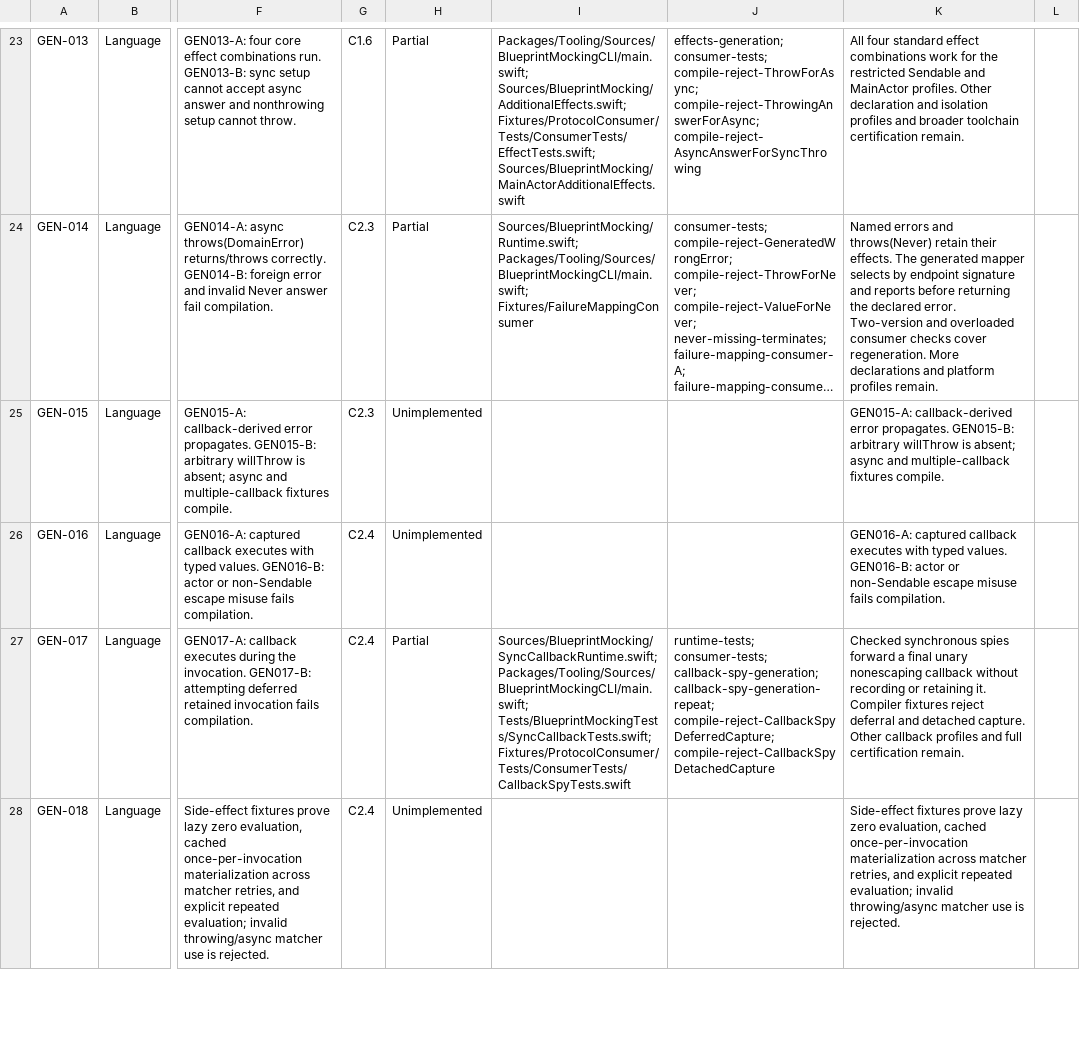
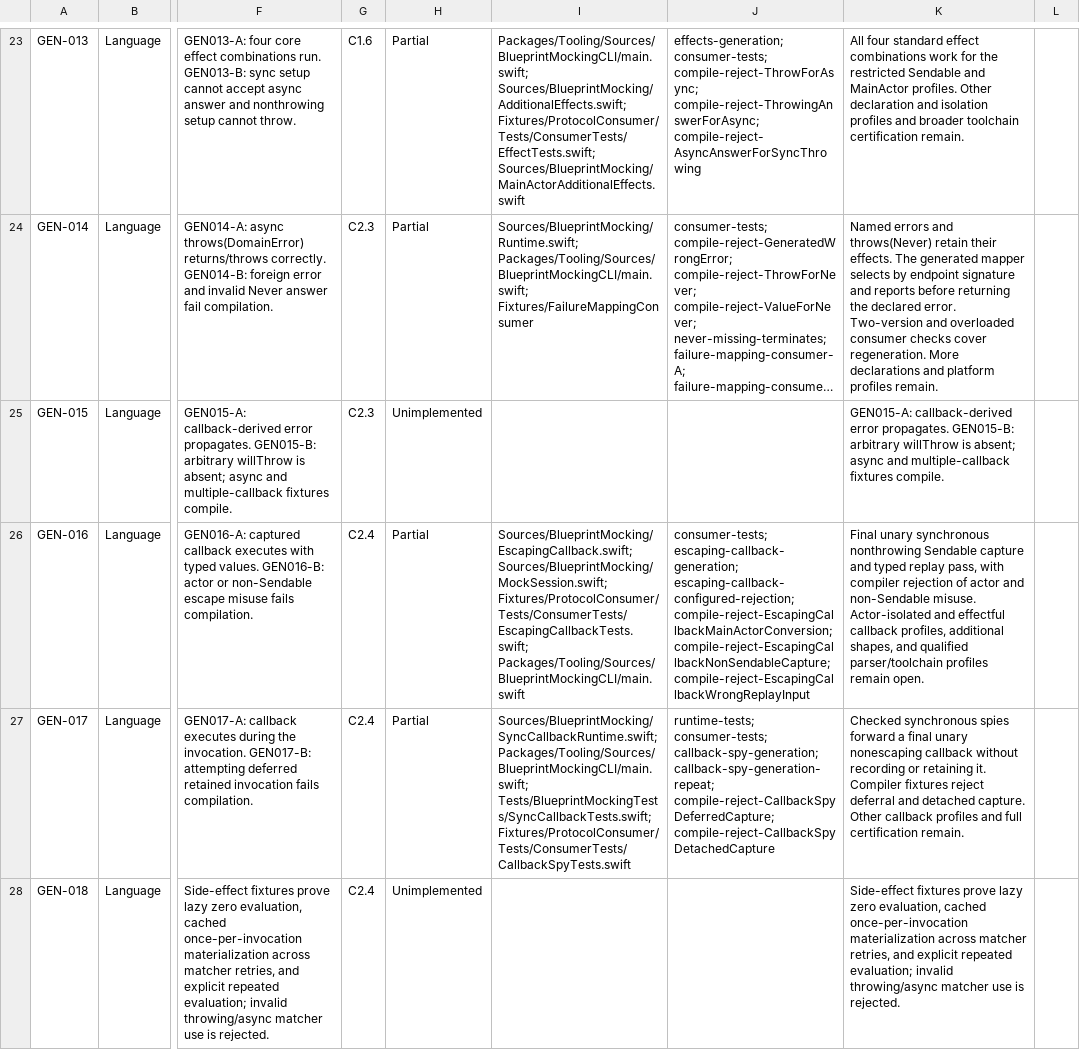
Before and after one commit to trianstudios/blueprint-swift-mocking-framework, a CSV file: Docs/Acceptance-Status.csv, drawn as a sheet; only a part is shown, gaps mark what is left out; long unchanged cells end in …; the diff covers the shown part only; the diff names each change by its address in the sheet, - before the commit and + after, or states it on an @@ line.

Commit message:
Milestone 98: capture checked escaping callbacks

```diff
--- a/Docs/Acceptance-Status.csv
+++ b/Docs/Acceptance-Status.csv
-H26: Unimplemented
+H26: Partial
-I26: (empty)
+I26: Sources/BlueprintMocking/EscapingCallback.swift; Sources/BlueprintMocking/MockSession.swift; Fixtures/ProtocolConsumer/Tests/ConsumerTests/EscapingCallbackTests.swift; Packages/Tooling/Sources/BlueprintMockingCLI/main.swift
-J26: (empty)
+J26: consumer-tests; escaping-callback-generation; escaping-callback-configured-rejection; compile-reject-EscapingCallbackMainActorConversion; compile-reject-EscapingCallbackNonSendableCapture; compile-reject-EscapingCallbackWrongReplayInput
-K26: GEN016-A: captured callback executes with typed values. GEN016-B: actor or non-Sendable escape misuse fails compilation.
+K26: Final unary synchronous nonthrowing Sendable capture and typed replay pass, with compiler rejection of actor and non-Sendable misuse. Actor-isolated and effectful callback profiles, additional shapes, and qualified parser/toolchain profiles remain open.
```
Also changed, not shown: 4 edited cells elsewhere in this file, 13 other files.
